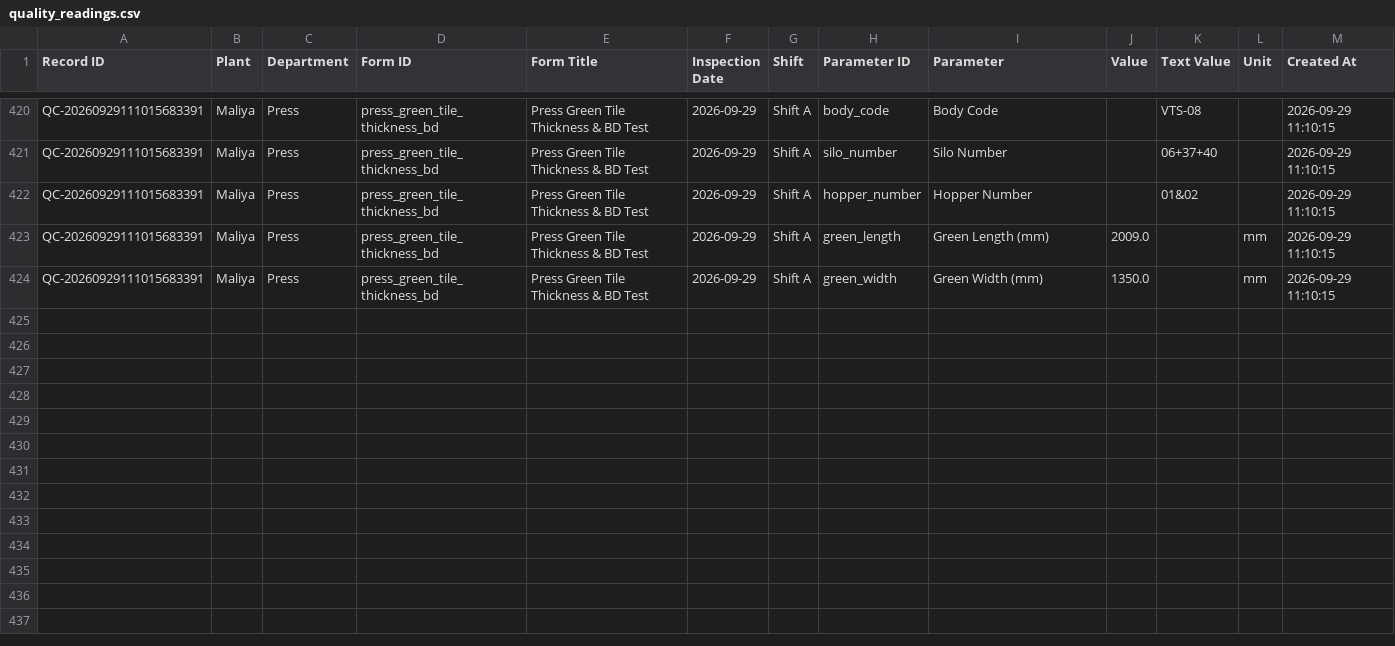
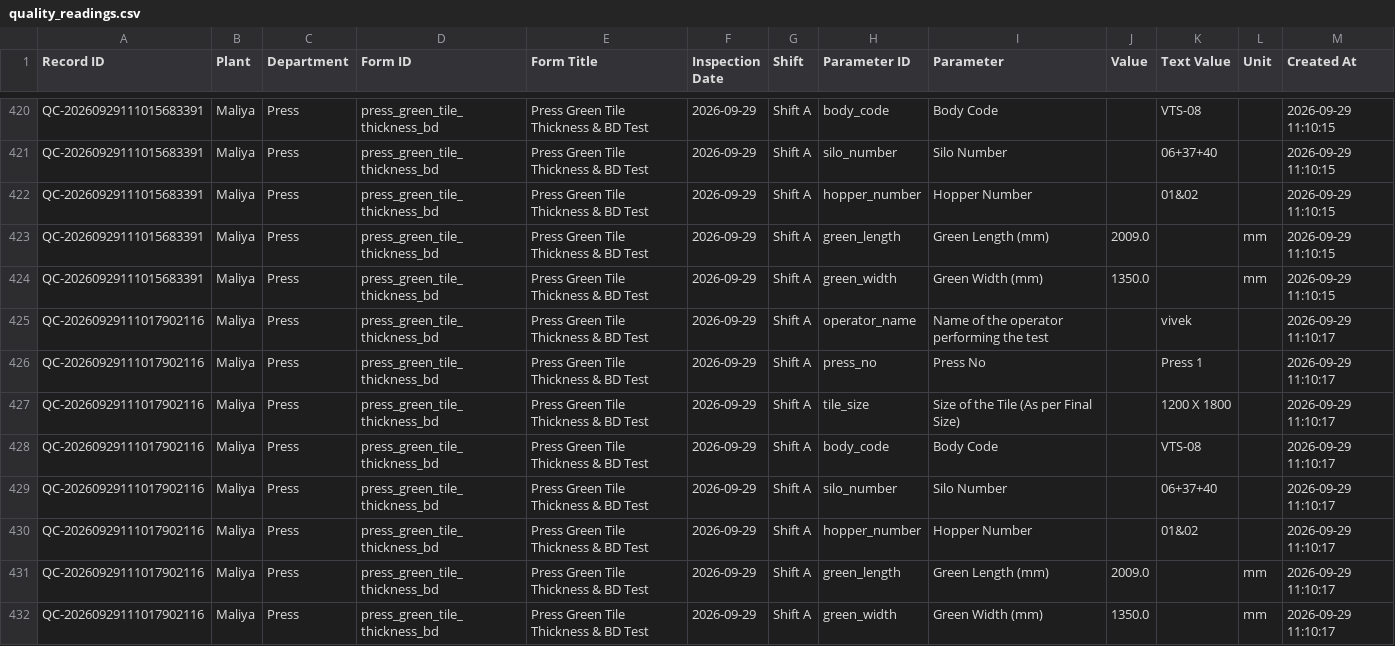
Before and after one commit to data-analyst-simpolo/SPC-Analysis, a CSV file: data/quality_readings.csv, drawn as a sheet; only a part is shown, gaps mark what is left out.

Commit message:
Add quality check QC-20260929111017902116

```diff
--- a/data/quality_readings.csv
+++ b/data/quality_readings.csv
@@ -424 +424,9 @@ QC-20260929111015683391,Maliya,Press,press_green_tile_thickness_bd,Press Green T
 QC-20260929111015683391,Maliya,Press,press_green_tile_thickness_bd,Press Green Tile Thickness & BD Test,2026-09-29,Shift A,green_width,Green Width (mm),1350.0,,mm,2026-09-29 11:10:15
+QC-20260929111017902116,Maliya,Press,press_green_tile_thickness_bd,Press Green Tile Thickness & BD Test,2026-09-29,Shift A,operator_name,Name of the operator performing the test,,vivek,,2026-09-29 11:10:17
+QC-20260929111017902116,Maliya,Press,press_green_tile_thickness_bd,Press Green Tile Thickness & BD Test,2026-09-29,Shift A,press_no,Press No,,Press 1,,2026-09-29 11:10:17
+QC-20260929111017902116,Maliya,Press,press_green_tile_thickness_bd,Press Green Tile Thickness & BD Test,2026-09-29,Shift A,tile_size,Size of the Tile (As per Final Size),,1200 X 1800,,2026-09-29 11:10:17
+QC-20260929111017902116,Maliya,Press,press_green_tile_thickness_bd,Press Green Tile Thickness & BD Test,2026-09-29,Shift A,body_code,Body Code,,VTS-08,,2026-09-29 11:10:17
+QC-20260929111017902116,Maliya,Press,press_green_tile_thickness_bd,Press Green Tile Thickness & BD Test,2026-09-29,Shift A,silo_number,Silo Number,,06+37+40,,2026-09-29 11:10:17
+QC-20260929111017902116,Maliya,Press,press_green_tile_thickness_bd,Press Green Tile Thickness & BD Test,2026-09-29,Shift A,hopper_number,Hopper Number,,01&02,,2026-09-29 11:10:17
+QC-20260929111017902116,Maliya,Press,press_green_tile_thickness_bd,Press Green Tile Thickness & BD Test,2026-09-29,Shift A,green_length,Green Length (mm),2009.0,,mm,2026-09-29 11:10:17
+QC-20260929111017902116,Maliya,Press,press_green_tile_thickness_bd,Press Green Tile Thickness & BD Test,2026-09-29,Shift A,green_width,Green Width (mm),1350.0,,mm,2026-09-29 11:10:17
```
